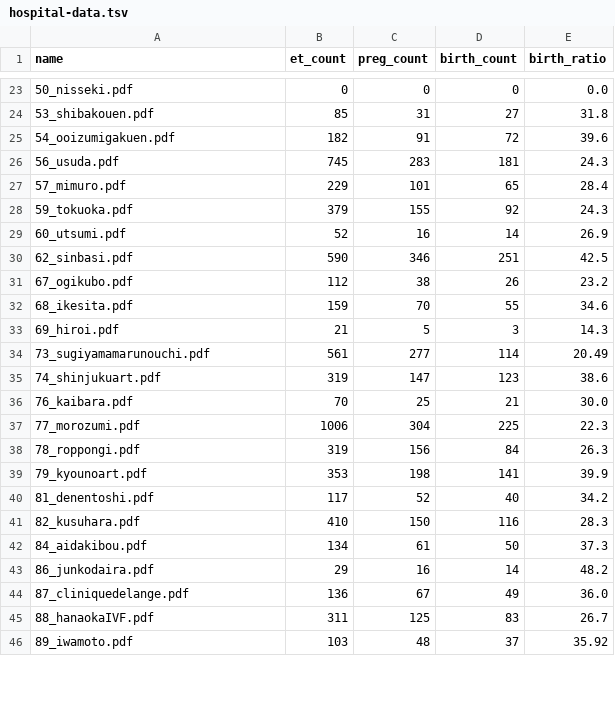
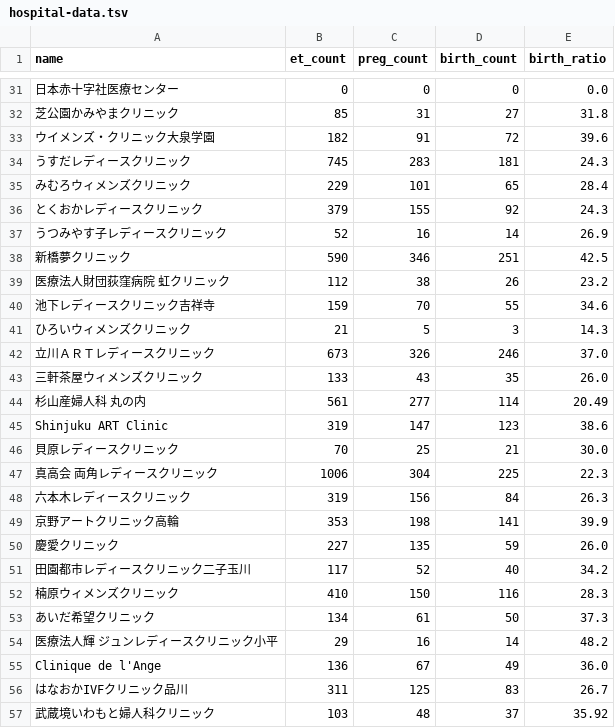
Before and after one commit to sunmoonStern/funin-open-data, a TSV file: hospital-data.tsv, drawn as a sheet; only a part is shown, gaps mark what is left out; the diff covers the shown part only.

```diff
--- a/hospital-data.tsv
+++ b/hospital-data.tsv
@@ -23,24 +31,27 @@ name	et_count	preg_count	birth_count	birth_ratio
-50_nisseki.pdf	0	0	0	0.0
-53_shibakouen.pdf	85	31	27	31.8
-54_ooizumigakuen.pdf	182	91	72	39.6
-56_usuda.pdf	745	283	181	24.3
-57_mimuro.pdf	229	101	65	28.4
-59_tokuoka.pdf	379	155	92	24.3
-60_utsumi.pdf	52	16	14	26.9
-62_sinbasi.pdf	590	346	251	42.5
-67_ogikubo.pdf	112	38	26	23.2
-68_ikesita.pdf	159	70	55	34.6
-69_hiroi.pdf	21	5	3	14.3
-73_sugiyamamarunouchi.pdf	561	277	114	20.49
-74_shinjukuart.pdf	319	147	123	38.6
-76_kaibara.pdf	70	25	21	30.0
-77_morozumi.pdf	1006	304	225	22.3
-78_roppongi.pdf	319	156	84	26.3
-79_kyounoart.pdf	353	198	141	39.9
-81_denentoshi.pdf	117	52	40	34.2
-82_kusuhara.pdf	410	150	116	28.3
-84_aidakibou.pdf	134	61	50	37.3
-86_junkodaira.pdf	29	16	14	48.2
-87_cliniquedelange.pdf	136	67	49	36.0
-88_hanaokaIVF.pdf	311	125	83	26.7
-89_iwamoto.pdf	103	48	37	35.92
+日本赤十字社医療センター	0	0	0	0.0
+芝公園かみやまクリニック	85	31	27	31.8
+ウイメンズ・クリニック大泉学園	182	91	72	39.6
+うすだレディースクリニック	745	283	181	24.3
+みむろウィメンズクリニック	229	101	65	28.4
+とくおかレディースクリニック	379	155	92	24.3
+うつみやす子レディースクリニック	52	16	14	26.9
+新橋夢クリニック	590	346	251	42.5
+医療法人財団荻窪病院　虹クリニック	112	38	26	23.2
+池下レディースクリニック吉祥寺	159	70	55	34.6
+ひろいウィメンズクリニック	21	5	3	14.3
+立川ＡＲＴレディースクリニック	673	326	246	37.0
+三軒茶屋ウィメンズクリニック	133	43	35	26.0
+杉山産婦人科　丸の内	561	277	114	20.49
+Shinjuku ART Clinic	319	147	123	38.6
+貝原レディースクリニック	70	25	21	30.0
+真高会　両角レディースクリニック	1006	304	225	22.3
+六本木レディースクリニック	319	156	84	26.3
+京野アートクリニック高輪	353	198	141	39.9
+慶愛クリニック	227	135	59	26.0
+田園都市レディースクリニック二子玉川	117	52	40	34.2
+楠原ウィメンズクリニック	410	150	116	28.3
+あいだ希望クリニック	134	61	50	37.3
+医療法人輝　ジュンレディースクリニック小平	29	16	14	48.2
+Clinique de l'Ange	136	67	49	36.0
+はなおかIVFクリニック品川	311	125	83	26.7
+武蔵境いわもと婦人科クリニック	103	48	37	35.92
```
Also changed, not shown: 10 added rows and 36 edited cells elsewhere in this file.
